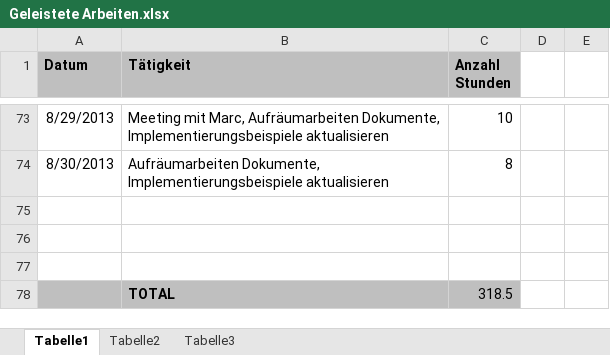
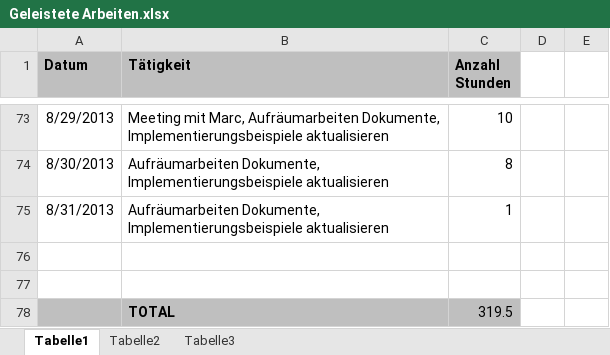
Before and after one commit to MikeR13/MAS, an Excel workbook: Planung/Geleistete Arbeiten.xlsx, sheet Tabelle1, drawn as a sheet; only a part is shown, gaps mark what is left out; values as stored, in another font and other column widths than the file's, no borders; removed rows and columns are numbered as before the commit, all else as after; the diff names each change by its address in the sheet, - before the commit and + after, or states it on an @@ line.

```diff
--- a/Planung/Geleistete Arbeiten.xlsx (sheet Tabelle1)
+++ b/Planung/Geleistete Arbeiten.xlsx (sheet Tabelle1)
+row 75: 8/31/2013 | Aufräumarbeiten Dokumente, Implementierungsbeispiele aktualisieren | 1
-A78:C78 fill: none
+A78:C78 fill: #BFBFBF
-row 78: (empty)
+row 78:  | TOTAL | 319.5
-row 78:  | TOTAL | 318.5
```
Also changed, not shown: 1 other file.
